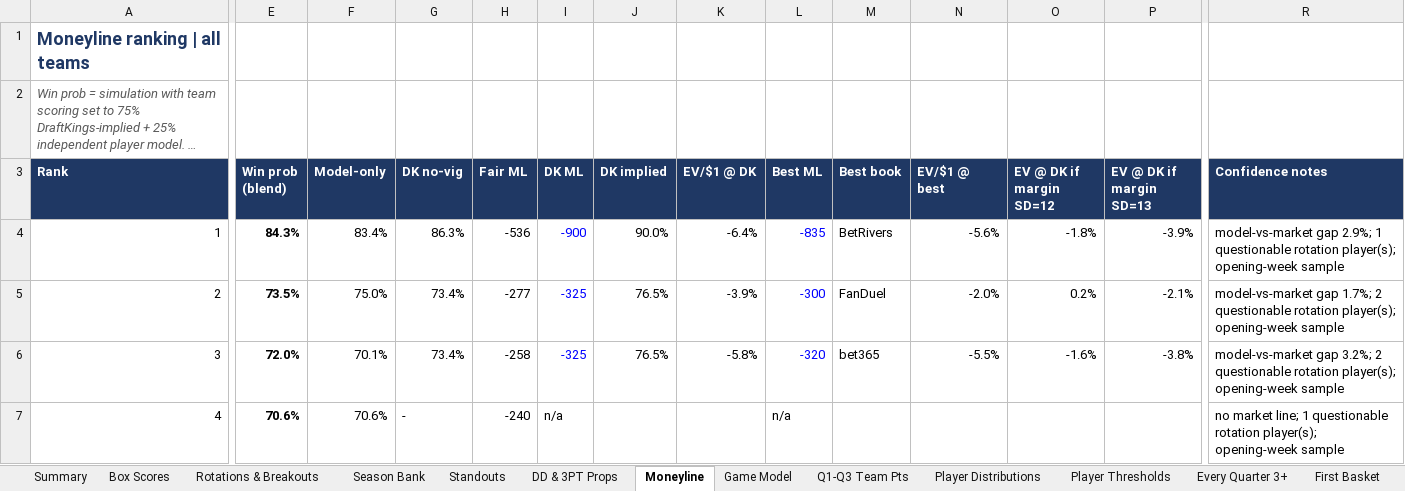
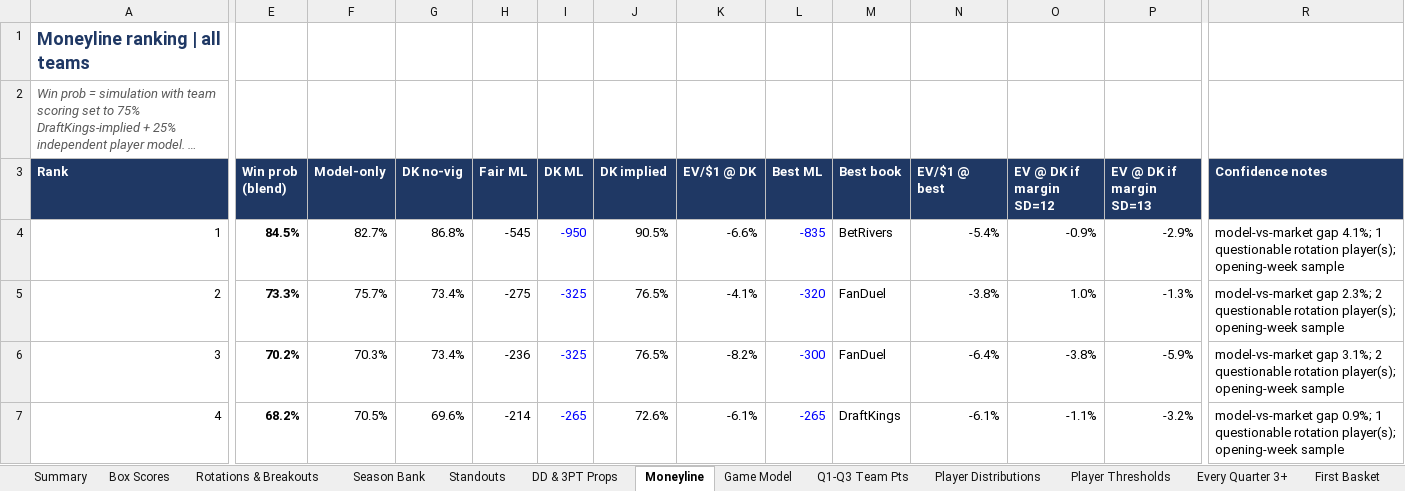
Before and after one commit to HeyShawtty/nba-quant-desk, an Excel workbook: reports/NBA_Quant_Report_2026-10-30.xlsx, sheet Moneyline, drawn as a sheet; only a part is shown, gaps mark what is left out; long unchanged cells end in …; values as stored, in another font and other column widths than the file's, no borders; removed rows and columns are numbered as before the commit, all else as after; rows hold the shown columns only; the diff covers the shown part only; the diff names each change by its address in the sheet, - before the commit and + after, or states it on an @@ line.

```diff
--- a/reports/NBA_Quant_Report_2026-10-30.xlsx (sheet Moneyline)
+++ b/reports/NBA_Quant_Report_2026-10-30.xlsx (sheet Moneyline)
-E4 (Win prob (blend)): 84.3%
+E4 (Win prob (blend)): 84.5%
-F4 (Model-only): 83.4%
+F4 (Model-only): 82.7%
-G4 (DK no-vig): 86.3%
+G4 (DK no-vig): 86.8%
-H4 (Fair ML): -536
+H4 (Fair ML): -545
-I4 (DK ML): -900
+I4 (DK ML): -950
-J4 (DK implied): 90.0%
+J4 (DK implied): 90.5%
-K4 (EV/$1 @ DK): -6.4%
+K4 (EV/$1 @ DK): -6.6%
-N4 (EV/$1 @ best): -5.6%
+N4 (EV/$1 @ best): -5.4%
-O4 (EV @ DK if margin SD=12): -1.8%
+O4 (EV @ DK if margin SD=12): -0.9%
-P4 (EV @ DK if margin SD=13): -3.9%
+P4 (EV @ DK if margin SD=13): -2.9%
-R4 (Confidence notes): model-vs-market gap 2.9%; 1 questionable…
+R4 (Confidence notes): model-vs-market gap 4.1%; 1 questionable…
-E5 (Win prob (blend)): 73.5%
+E5 (Win prob (blend)): 73.3%
-F5 (Model-only): 75.0%
+F5 (Model-only): 75.7%
-H5 (Fair ML): -277
+H5 (Fair ML): -275
-K5 (EV/$1 @ DK): -3.9%
+K5 (EV/$1 @ DK): -4.1%
-L5 (Best ML): -300
+L5 (Best ML): -320
-N5 (EV/$1 @ best): -2.0%
+N5 (EV/$1 @ best): -3.8%
-O5 (EV @ DK if margin SD=12): 0.2%
+O5 (EV @ DK if margin SD=12): 1.0%
-P5 (EV @ DK if margin SD=13): -2.1%
+P5 (EV @ DK if margin SD=13): -1.3%
-R5 (Confidence notes): model-vs-market gap 1.7%; 2 questionable…
+R5 (Confidence notes): model-vs-market gap 2.3%; 2 questionable…
-E6 (Win prob (blend)): 72.0%
+E6 (Win prob (blend)): 70.2%
-F6 (Model-only): 70.1%
+F6 (Model-only): 70.3%
-H6 (Fair ML): -258
+H6 (Fair ML): -236
-K6 (EV/$1 @ DK): -5.8%
+K6 (EV/$1 @ DK): -8.2%
-L6 (Best ML): -320
+L6 (Best ML): -300
-M6 (Best book): bet365
+M6 (Best book): FanDuel
-N6 (EV/$1 @ best): -5.5%
+N6 (EV/$1 @ best): -6.4%
-O6 (EV @ DK if margin SD=12): -1.6%
+O6 (EV @ DK if margin SD=12): -3.8%
-P6 (EV @ DK if margin SD=13): -3.8%
+P6 (EV @ DK if margin SD=13): -5.9%
-R6 (Confidence notes): model-vs-market gap 3.2%; 2 questionable…
+R6 (Confidence notes): model-vs-market gap 3.1%; 2 questionable…
-row 7: 4 | 70.6% | 70.6% | - | -240 | n/a |  |  | n/a |  |  |  |  | no market line; 1 questionable rotation player(s); opening-week sample
+row 7: 4 | 68.2% | 70.5% | 69.6% | -214 | -265 | 72.6% | -6.1% | -265 | DraftKings | -6.1% | -1.1% | -3.2% | model-vs-market gap 0.9%; 1 questionable rotation player(s); opening-week sample
```
Also changed, not shown: 11 added rows, 7 removed rows and 237 edited cells elsewhere in this sheet, sheet Player Distributions, sheet Player Thresholds, sheet Rotations & Breakouts, sheet Season Bank, sheet Minutes & Injuries, sheet Box Scores, 11 more sheets, formulas that keep their value, reports/Data_Bank_2026-27.xlsx, 6 other files.
